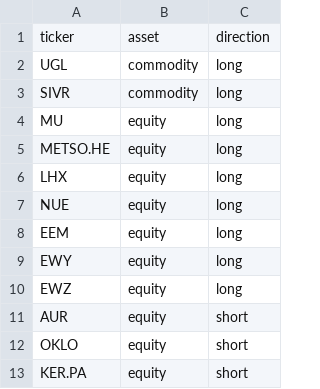
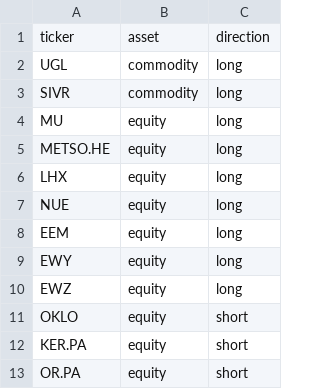
Before and after one commit to ShaivPandya/market-scripts, a CSV file: equities/universes/portfolio.csv, drawn as a sheet; removed rows and columns are numbered as before the commit, all else as after; the diff names each change by its address in the sheet, - before the commit and + after, or states it on an @@ line.

```diff
--- a/equities/universes/portfolio.csv
+++ b/equities/universes/portfolio.csv
-row 11: AUR | equity | short
+row 13: OR.PA | equity | short
```
Also changed, not shown: 1 other file.
